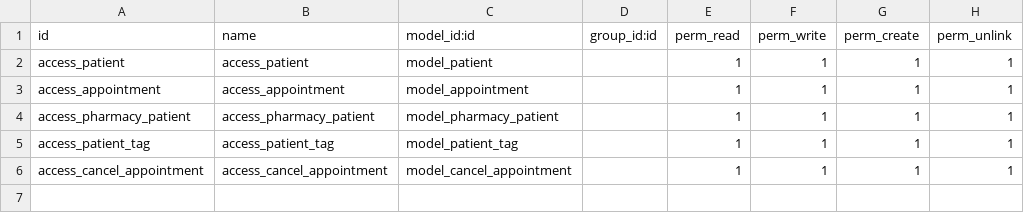
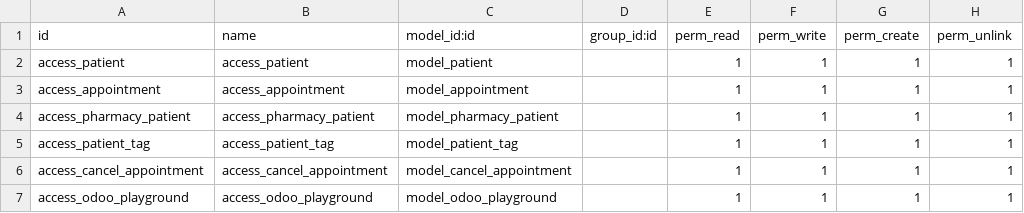
Before and after one commit to eslameid-1997/hospital, a CSV file: hospital/security/ir.model.access.csv, drawn as a sheet.

```diff
--- a/hospital/security/ir.model.access.csv
+++ b/hospital/security/ir.model.access.csv
@@ -6 +6,2 @@ access_patient_tag,access_patient_tag,model_patient_tag,,1,1,1,1
 access_cancel_appointment,access_cancel_appointment,model_cancel_appointment,,1,1,1,1
+access_odoo_playground,access_odoo_playground,model_odoo_playground,,1,1,1,1
```
Also changed, not shown: 9 other files.
